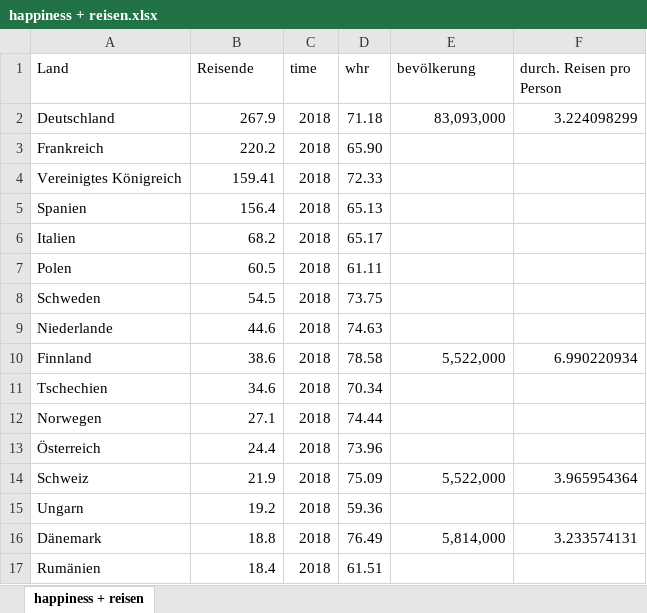
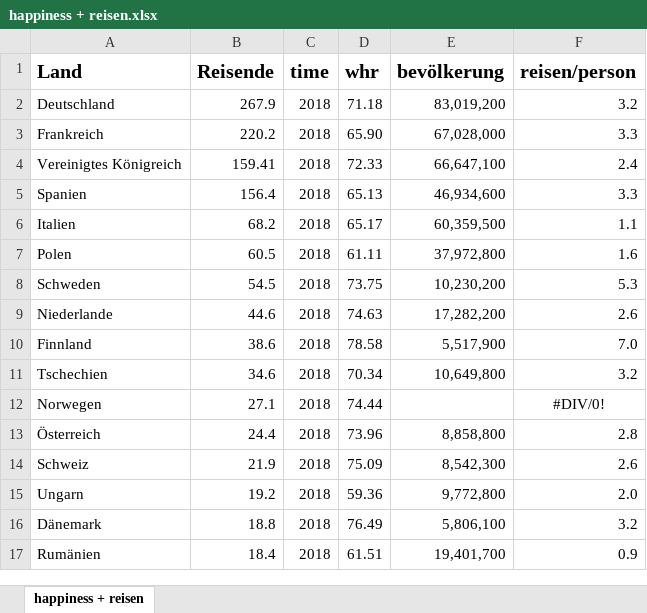
Before and after one commit to JessicaGer/Happiness, an Excel workbook: datasets/happiness + reisen.xlsx, sheet happiness + reisen, drawn as a sheet; only a part is shown; values as stored, in another font and other column widths than the file's, no borders; the diff covers the shown part only; the diff names each change by its address in the sheet, - before the commit and + after, or states it on an @@ line.

```diff
--- a/datasets/happiness + reisen.xlsx (sheet happiness + reisen)
+++ b/datasets/happiness + reisen.xlsx (sheet happiness + reisen)
-A1:F1 bold: off
+A1:F1 bold: on, text size: larger
-F1: durch. Reisen pro Person
+F1: reisen/person
-E2 (bevölkerung): 83,093,000
+E2 (bevölkerung): 83,019,200
-F2 (reisen/person): 3.224098299
+F2 (reisen/person): 3.2
-E3 (bevölkerung): (empty)
+E3 (bevölkerung): 67,028,000
-F3 (reisen/person): (empty)
+F3 (reisen/person): 3.3
-E4 (bevölkerung): (empty)
+E4 (bevölkerung): 66,647,100
-F4 (reisen/person): (empty)
+F4 (reisen/person): 2.4
-E5 (bevölkerung): (empty)
+E5 (bevölkerung): 46,934,600
-F5 (reisen/person): (empty)
+F5 (reisen/person): 3.3
-E6 (bevölkerung): (empty)
+E6 (bevölkerung): 60,359,500
-F6 (reisen/person): (empty)
+F6 (reisen/person): 1.1
-E7 (bevölkerung): (empty)
+E7 (bevölkerung): 37,972,800
-F7 (reisen/person): (empty)
+F7 (reisen/person): 1.6
-E8 (bevölkerung): (empty)
+E8 (bevölkerung): 10,230,200
-F8 (reisen/person): (empty)
+F8 (reisen/person): 5.3
-E9 (bevölkerung): (empty)
+E9 (bevölkerung): 17,282,200
-F9 (reisen/person): (empty)
+F9 (reisen/person): 2.6
-E10 (bevölkerung): 5,522,000
+E10 (bevölkerung): 5,517,900
-F10 (reisen/person): 6.990220934
+F10 (reisen/person): 7.0
-E11 (bevölkerung): (empty)
+E11 (bevölkerung): 10,649,800
-F11 (reisen/person): (empty)
+F11 (reisen/person): 3.2
-F12 (reisen/person): (empty)
+F12 (reisen/person): #DIV/0!
-E13 (bevölkerung): (empty)
+E13 (bevölkerung): 8,858,800
-F13 (reisen/person): (empty)
+F13 (reisen/person): 2.8
-E14 (bevölkerung): 5,522,000
+E14 (bevölkerung): 8,542,300
-F14 (reisen/person): 3.965954364
+F14 (reisen/person): 2.6
-E15 (bevölkerung): (empty)
+E15 (bevölkerung): 9,772,800
-F15 (reisen/person): (empty)
+F15 (reisen/person): 2.0
-E16 (bevölkerung): 5,814,000
+E16 (bevölkerung): 5,806,100
-F16 (reisen/person): 3.233574131
+F16 (reisen/person): 3.2
-E17 (bevölkerung): (empty)
+E17 (bevölkerung): 19,401,700
-F17 (reisen/person): (empty)
+F17 (reisen/person): 0.9
```
Also changed, not shown: 28 edited cells elsewhere in this sheet, datasets/Happiness_Score_Countries.xlsx, datasets/anzahl-der-urlaubsreisen-der-deutschen-bis-2020.xlsx, 7 other files.
